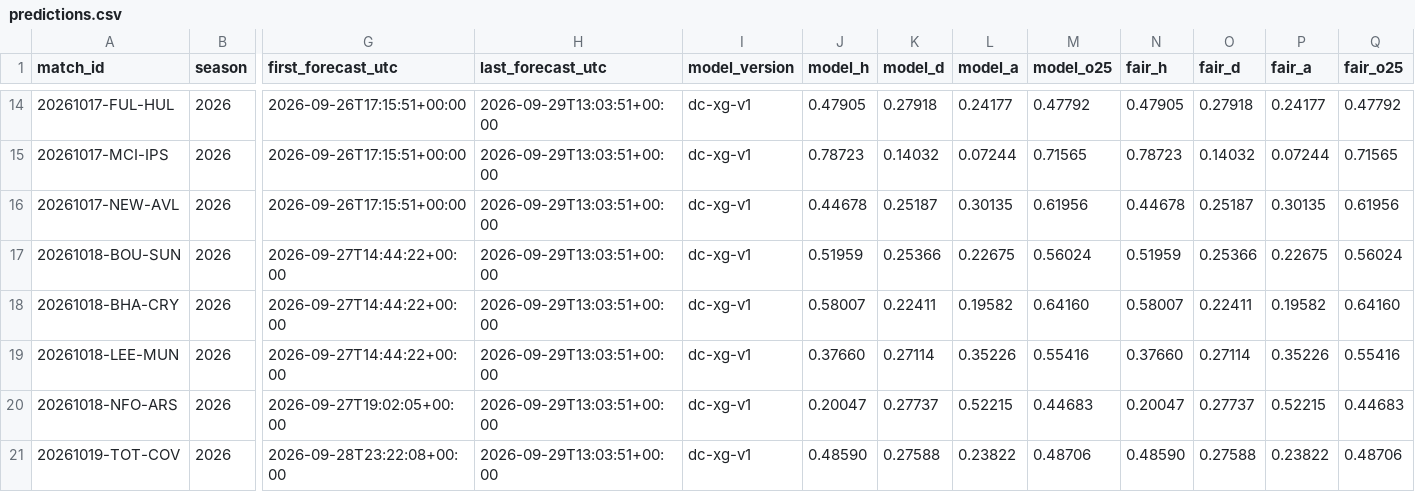
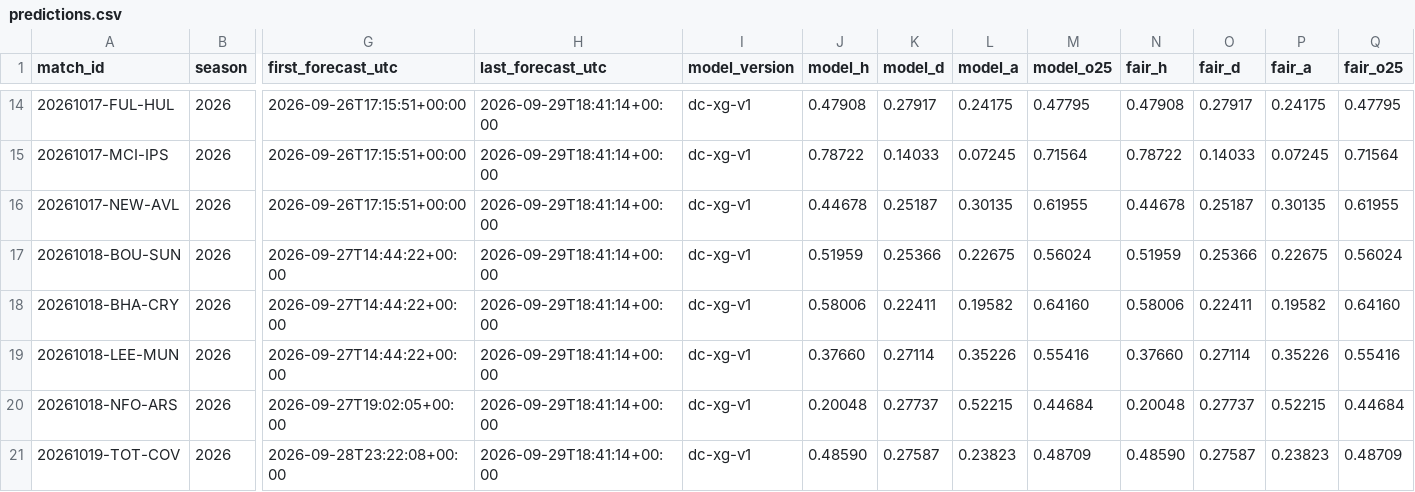
Before and after one commit to mahmedken/betting-analytics, a CSV file: data/ledger/predictions.csv, drawn as a sheet; only a part is shown, gaps mark what is left out; the diff covers the shown part only; the diff names each change by its address in the sheet, - before the commit and + after, or states it on an @@ line.

```diff
--- a/data/ledger/predictions.csv
+++ b/data/ledger/predictions.csv
-H14:H21 (last_forecast_utc): 2026-09-29T13:03:51+00:00
+H14:H21 (last_forecast_utc): 2026-09-29T18:41:14+00:00
-J14 (model_h): 0.47905
+J14 (model_h): 0.47908
-K14 (model_d): 0.27918
+K14 (model_d): 0.27917
-L14 (model_a): 0.24177
+L14 (model_a): 0.24175
-M14 (model_o25): 0.47792
+M14 (model_o25): 0.47795
-N14 (fair_h): 0.47905
+N14 (fair_h): 0.47908
-O14 (fair_d): 0.27918
+O14 (fair_d): 0.27917
-P14 (fair_a): 0.24177
+P14 (fair_a): 0.24175
-Q14 (fair_o25): 0.47792
+Q14 (fair_o25): 0.47795
-J15 (model_h): 0.78723
+J15 (model_h): 0.78722
-K15 (model_d): 0.14032
+K15 (model_d): 0.14033
-L15 (model_a): 0.07244
+L15 (model_a): 0.07245
-M15 (model_o25): 0.71565
+M15 (model_o25): 0.71564
-N15 (fair_h): 0.78723
+N15 (fair_h): 0.78722
-O15 (fair_d): 0.14032
+O15 (fair_d): 0.14033
-P15 (fair_a): 0.07244
+P15 (fair_a): 0.07245
-Q15 (fair_o25): 0.71565
+Q15 (fair_o25): 0.71564
-M16 (model_o25): 0.61956
+M16 (model_o25): 0.61955
-Q16 (fair_o25): 0.61956
+Q16 (fair_o25): 0.61955
-J18 (model_h): 0.58007
+J18 (model_h): 0.58006
-N18 (fair_h): 0.58007
+N18 (fair_h): 0.58006
-J20 (model_h): 0.20047
+J20 (model_h): 0.20048
-M20 (model_o25): 0.44683
+M20 (model_o25): 0.44684
-N20 (fair_h): 0.20047
+N20 (fair_h): 0.20048
-Q20 (fair_o25): 0.44683
+Q20 (fair_o25): 0.44684
-K21 (model_d): 0.27588
+K21 (model_d): 0.27587
-L21 (model_a): 0.23822
+L21 (model_a): 0.23823
-M21 (model_o25): 0.48706
+M21 (model_o25): 0.48709
-O21 (fair_d): 0.27588
+O21 (fair_d): 0.27587
-P21 (fair_a): 0.23822
+P21 (fair_a): 0.23823
-Q21 (fair_o25): 0.48706
+Q21 (fair_o25): 0.48709
```
Also changed, not shown: 67 edited cells elsewhere in this file, data/ledger/afcon_predictions.csv, 9 other files.
